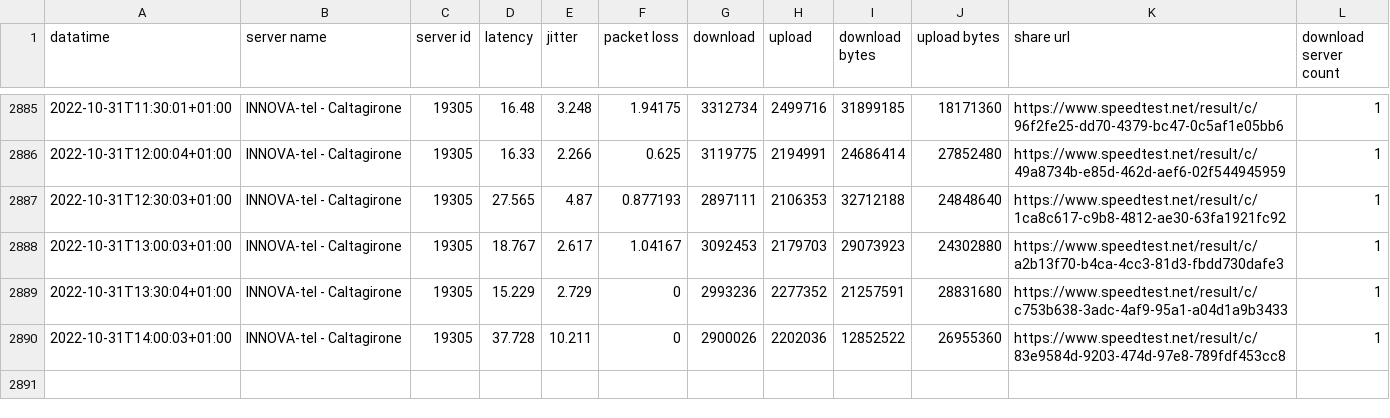
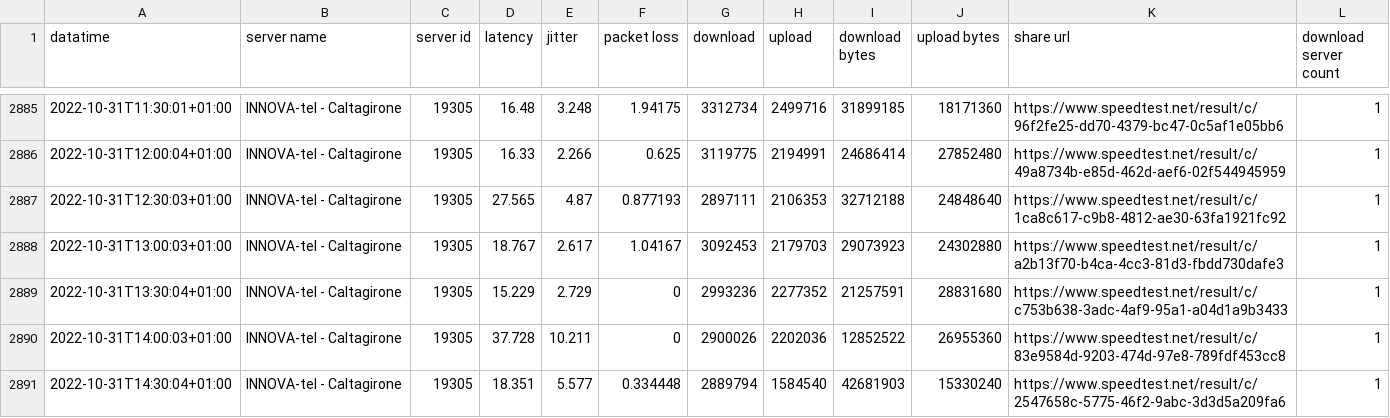
Before and after one commit to pigreco/speedtest-parabola, a CSV file: output/toto-migliorato.csv, drawn as a sheet; only a part is shown, gaps mark what is left out; the diff names each change by its address in the sheet, - before the commit and + after, or states it on an @@ line.

Commit message:
update

```diff
--- a/output/toto-migliorato.csv
+++ b/output/toto-migliorato.csv
+row 2891: 2022-10-31T14:30:04+01:00 | INNOVA-tel - Caltagirone | 19305 | 18.351 | 5.577 | 0.334448 | 2889794 | 1584540 | 42681903 | 15330240 | https://www.speedtest.net/result/c/2547658c-5775-46f2-9abc-3d3d5a209fa6 | 1
```
